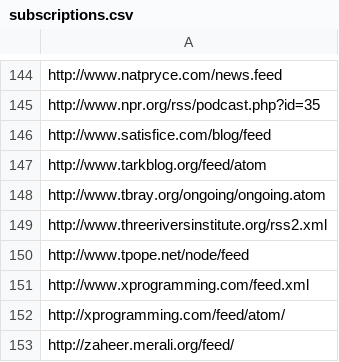
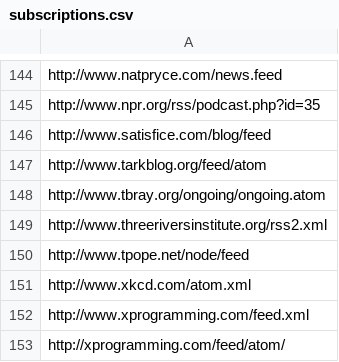
Before and after one commit to matthewtodd/planet, a CSV file: config/subscriptions.csv, drawn as a sheet; only a part is shown, gaps mark what is left out; the shorter side is filled out with more unchanged rows; the diff names each change by its address in the sheet, - before the commit and + after, or states it on an @@ line.

Commit message:
xkcd.

```diff
--- a/config/subscriptions.csv
+++ b/config/subscriptions.csv
+row 151: http://www.xkcd.com/atom.xml
```
